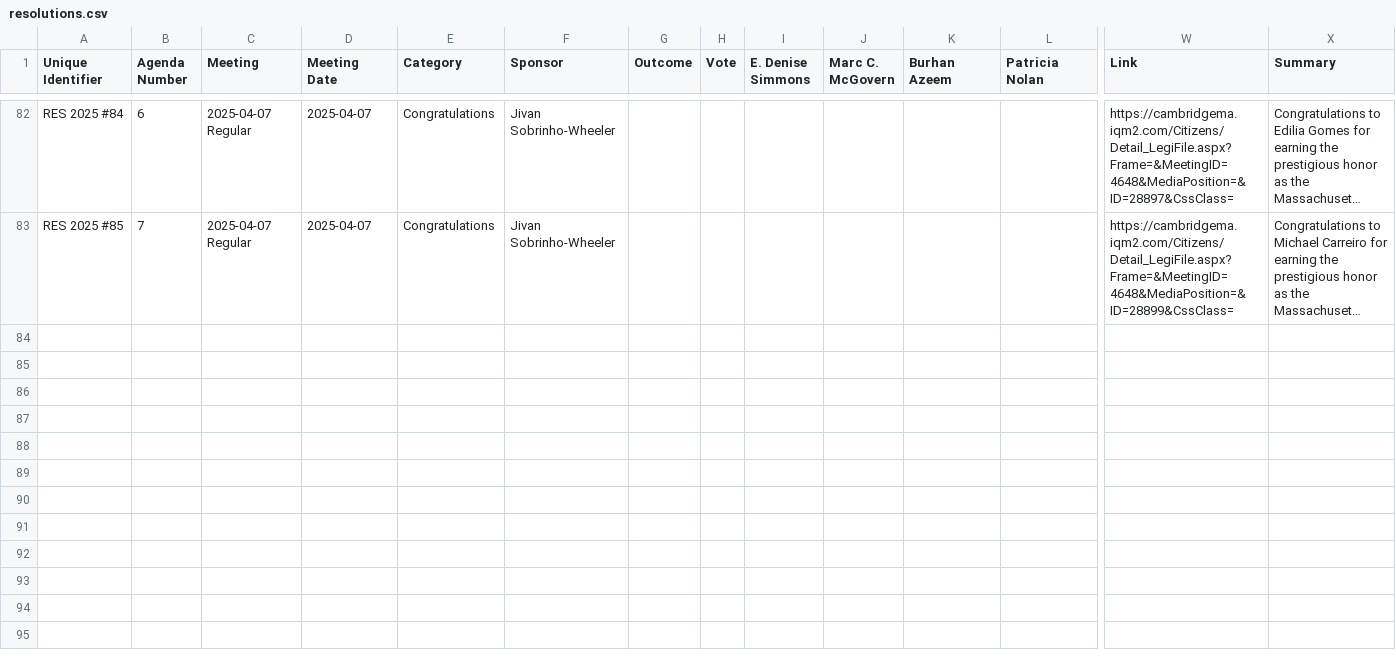
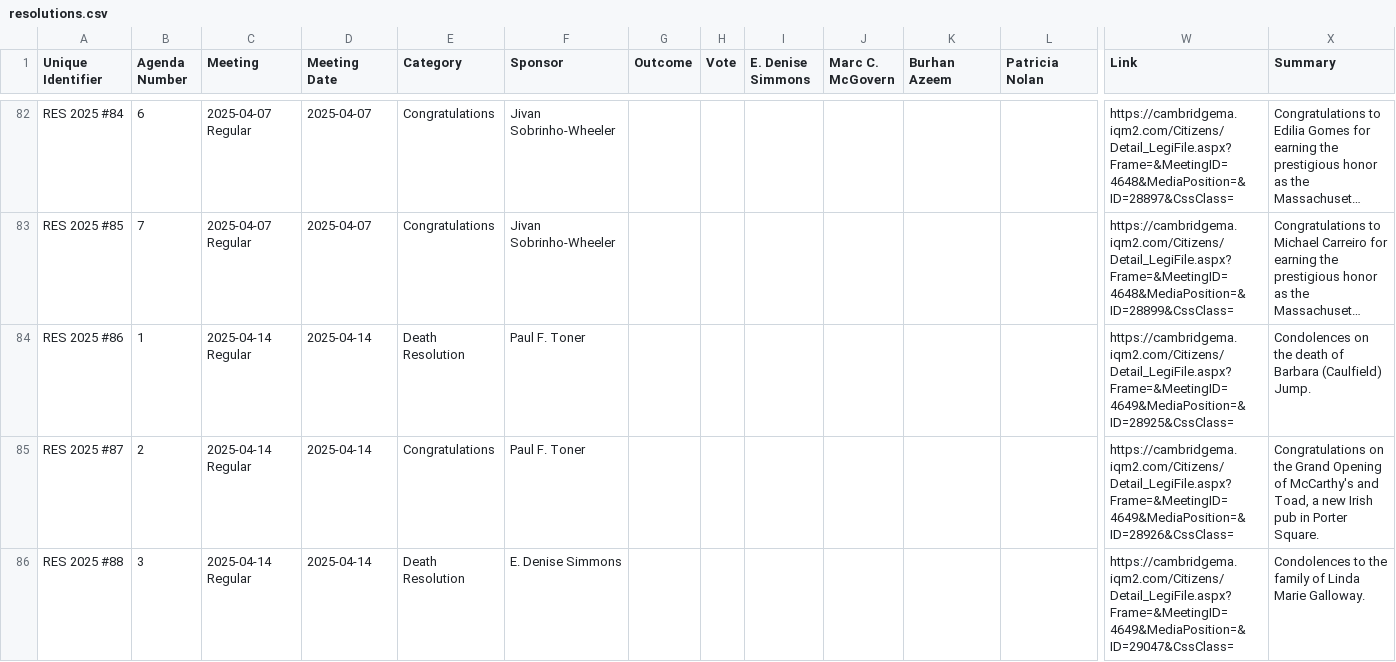
Before and after one commit to cjfman/Cambridge-Review, a CSV file: meeting_data/processed/2025/resolutions.csv, drawn as a sheet; only a part is shown, gaps mark what is left out; long unchanged cells end in …; rows hold the shown columns only; the diff covers the shown part only; the diff names each change by its address in the sheet, - before the commit and + after, or states it on an @@ line.

```diff
--- a/meeting_data/processed/2025/resolutions.csv
+++ b/meeting_data/processed/2025/resolutions.csv
+row 84: RES 2025 #86 | 1 | 2025-04-14 Regular | 2025-04-14 | Death Resolution | Paul F. Toner |  |  |  |  |  |  | https://cambridgema.iqm2.com/Citizens/Detail_LegiFile.aspx?Frame=&MeetingID=4649&MediaPosition=&ID=28925&CssClass= | Condolences on the death of Barbara (Caulfield) Jump.
+row 85: RES 2025 #87 | 2 | 2025-04-14 Regular | 2025-04-14 | Congratulations | Paul F. Toner |  |  |  |  |  |  | https://cambridgema.iqm2.com/Citizens/Detail_LegiFile.aspx?Frame=&MeetingID=4649&MediaPosition=&ID=28926&CssClass= | Congratulations on the Grand Opening of McCarthy's and Toad, a new Irish pub in Porter Square.
+row 86: RES 2025 #88 | 3 | 2025-04-14 Regular | 2025-04-14 | Death Resolution | E. Denise Simmons |  |  |  |  |  |  | https://cambridgema.iqm2.com/Citizens/Detail_LegiFile.aspx?Frame=&MeetingID=4649&MediaPosition=&ID=29047&CssClass= | Condolences to the family of Linda Marie Galloway.
```
Also changed, not shown: 2 added rows elsewhere in this file, meeting_data/processed/2025/cma.csv, meeting_data/processed/2025/policy_orders.csv, 3 other files.
